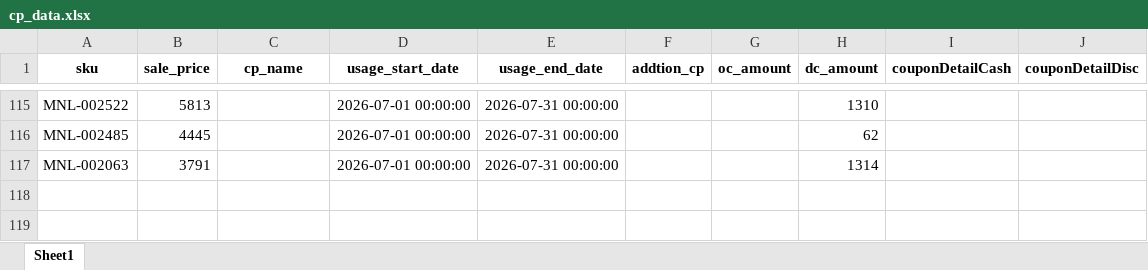
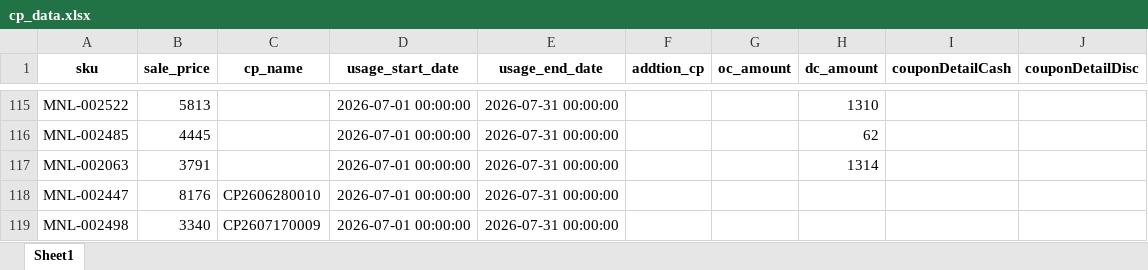
Before and after one commit to iHaveNoKnowledge/Python, an Excel workbook: projects/auto_page/autopageMKII/tables/cp_data.xlsx, sheet Sheet1, drawn as a sheet; only a part is shown, gaps mark what is left out; values as stored, in another font and other column widths than the file's, no borders; the diff names each change by its address in the sheet, - before the commit and + after, or states it on an @@ line.

```diff
--- a/projects/auto_page/autopageMKII/tables/cp_data.xlsx (sheet Sheet1)
+++ b/projects/auto_page/autopageMKII/tables/cp_data.xlsx (sheet Sheet1)
+row 118: MNL-002447 | 8176 | CP2606280010 | 2026-07-01 00:00:00 | 2026-07-31 00:00:00
+row 119: MNL-002498 | 3340 | CP2607170009 | 2026-07-01 00:00:00 | 2026-07-31 00:00:00
```
Also changed, not shown: projects/auto_page/autopageMKII/tables/Accel_mode16-07-2026.xlsx, 1 other file.
